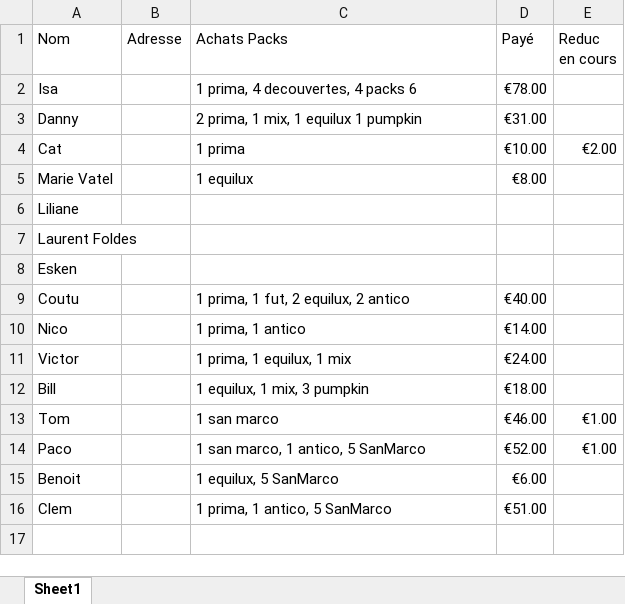
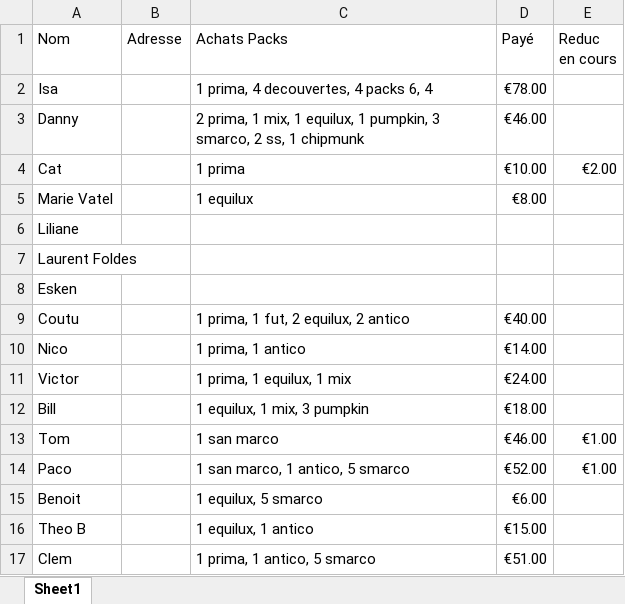
Before and after one commit to elegendre3/footsteps, an Excel workbook: data/sales.xlsx, sheet Sheet1, drawn as a sheet; values as stored, in another font and other column widths than the file's, no borders; addresses are those after the commit; the diff names each change by its address in the sheet, - before the commit and + after, or states it on an @@ line.

```diff
--- a/data/sales.xlsx (sheet Sheet1)
+++ b/data/sales.xlsx (sheet Sheet1)
-C2 (Achats Packs): 1 prima, 4 decouvertes, 4 packs 6
+C2 (Achats Packs): 1 prima, 4 decouvertes, 4 packs 6, 4
-C3 (Achats Packs): …mix, 1 equilux 1 pumpkin
+C3 (Achats Packs): …mix, 1 equilux, 1 pumpkin, 3 smarco, 2 ss, 1 chipmunk
-D3 (Payé): €31.00
+D3 (Payé): €46.00
-C14 (Achats Packs): 1 san marco, 1 antico, 5 SanMarco
+C14 (Achats Packs): 1 san marco, 1 antico, 5 smarco
-C15 (Achats Packs): 1 equilux, 5 SanMarco
+C15 (Achats Packs): 1 equilux, 5 smarco
+row 16: Theo B |  | 1 equilux, 1 antico | €15.00
-C17 (Achats Packs): 1 prima, 1 antico, 5 SanMarco
+C17 (Achats Packs): 1 prima, 1 antico, 5 smarco
```
Also changed, not shown: 6 other files.
